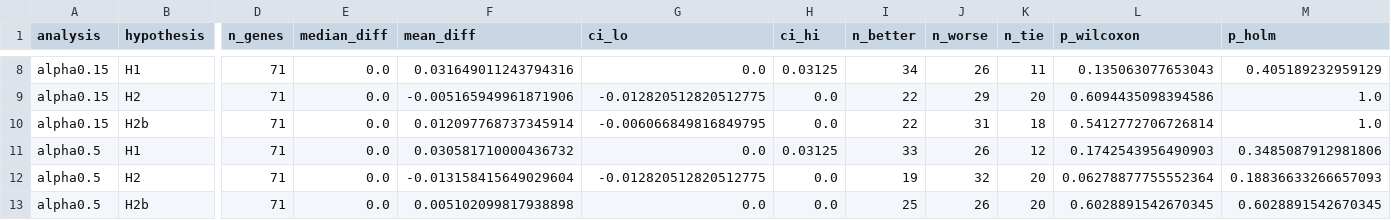
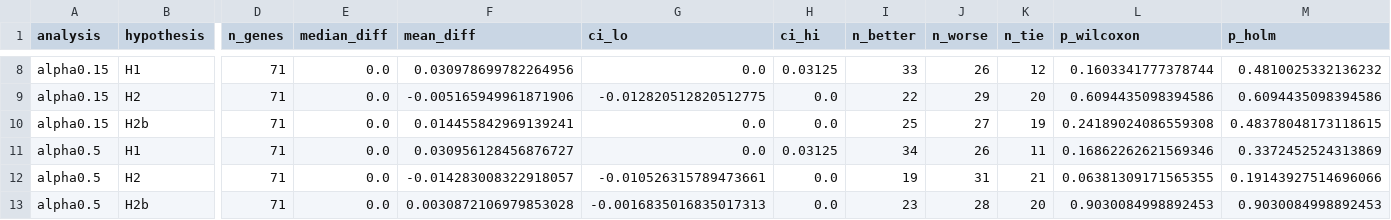
Before and after one commit to sparshsumani/phenoBridge, a CSV file: allelic/out/sensitivity.csv, drawn as a sheet; only a part is shown, gaps mark what is left out; the diff covers the shown part only; the diff names each change by its address in the sheet, - before the commit and + after, or states it on an @@ line.

```diff
--- a/allelic/out/sensitivity.csv
+++ b/allelic/out/sensitivity.csv
-F8 (mean_diff): 0.031649011243794316
+F8 (mean_diff): 0.030978699782264956
-I8 (n_better): 34
+I8 (n_better): 33
-K8 (n_tie): 11
+K8 (n_tie): 12
-L8 (p_wilcoxon): 0.135063077653043
+L8 (p_wilcoxon): 0.1603341777378744
-M8 (p_holm): 0.405189232959129
+M8 (p_holm): 0.4810025332136232
-M9 (p_holm): 1.0
+M9 (p_holm): 0.6094435098394586
-F10 (mean_diff): 0.012097768737345914
+F10 (mean_diff): 0.014455842969139241
-G10 (ci_lo): -0.006066849816849795
+G10 (ci_lo): 0.0
-I10 (n_better): 22
+I10 (n_better): 25
-J10 (n_worse): 31
+J10 (n_worse): 27
-K10 (n_tie): 18
+K10 (n_tie): 19
-L10 (p_wilcoxon): 0.5412772706726814
+L10 (p_wilcoxon): 0.24189024086559308
-M10 (p_holm): 1.0
+M10 (p_holm): 0.48378048173118615
-F11 (mean_diff): 0.030581710000436732
+F11 (mean_diff): 0.030956128456876727
-I11 (n_better): 33
+I11 (n_better): 34
-K11 (n_tie): 12
+K11 (n_tie): 11
-L11 (p_wilcoxon): 0.1742543956490903
+L11 (p_wilcoxon): 0.16862262621569346
-M11 (p_holm): 0.3485087912981806
+M11 (p_holm): 0.3372452524313869
-F12 (mean_diff): -0.013158415649029604
+F12 (mean_diff): -0.014283008322918057
-G12 (ci_lo): -0.012820512820512775
+G12 (ci_lo): -0.010526315789473661
-J12 (n_worse): 32
+J12 (n_worse): 31
-K12 (n_tie): 20
+K12 (n_tie): 21
-L12 (p_wilcoxon): 0.06278877755552364
+L12 (p_wilcoxon): 0.06381309171565355
-M12 (p_holm): 0.18836633266657093
+M12 (p_holm): 0.19143927514696066
-F13 (mean_diff): 0.005102099817938898
+F13 (mean_diff): 0.0030872106979853028
-G13 (ci_lo): 0.0
+G13 (ci_lo): -0.0016835016835017313
-I13 (n_better): 25
+I13 (n_better): 23
-J13 (n_worse): 26
+J13 (n_worse): 28
-L13 (p_wilcoxon): 0.6028891542670345
+L13 (p_wilcoxon): 0.9030084998892453
-M13 (p_holm): 0.6028891542670345
+M13 (p_holm): 0.9030084998892453
```
Also changed, not shown: 84 edited cells elsewhere in this file, allelic/out/controls.csv, allelic/out/features_summary.csv, 7 other files.
